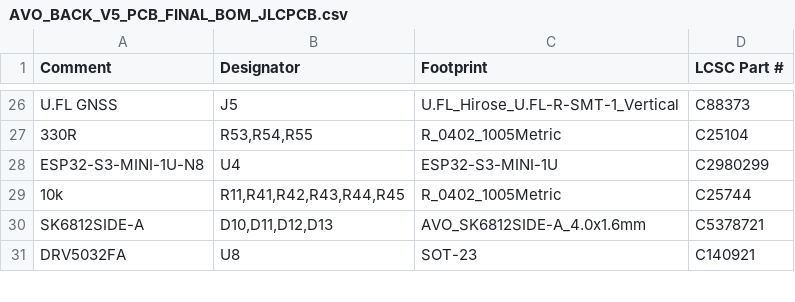
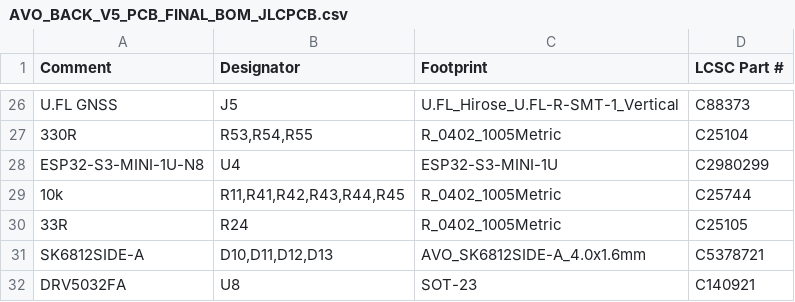
Before and after one commit to avotattoocastro-creator/apk_android_avo, a CSV file: hardware/back/V5_CASCO/PCB/out/FINAL/AVO_BACK_V5_PCB_FINAL_BOM_JLCPCB.csv, drawn as a sheet; only a part is shown, gaps mark what is left out; the diff names each change by its address in the sheet, - before the commit and + after, or states it on an @@ line.

```diff
--- a/hardware/back/V5_CASCO/PCB/out/FINAL/AVO_BACK_V5_PCB_FINAL_BOM_JLCPCB.csv
+++ b/hardware/back/V5_CASCO/PCB/out/FINAL/AVO_BACK_V5_PCB_FINAL_BOM_JLCPCB.csv
+row 30: 33R | R24 | R_0402_1005Metric | C25105
```
Also changed, not shown: hardware/back/V5_CASCO/PCB/out/FINAL/AVO_BACK_V5_PCB_FINAL_CPL_JLCPCB.csv, hardware/back/V5_CASCO/PCB/out/JLCPCB_BOM.csv, 39 other files.
